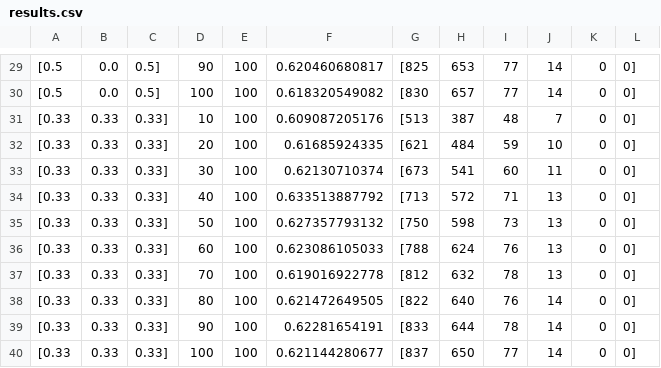
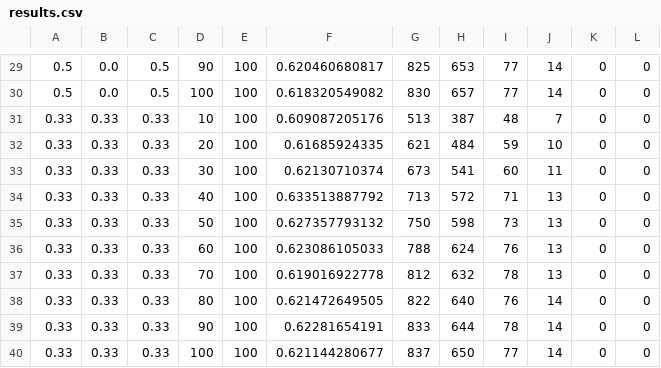
Before and after one commit to Fmelle/PatRec, a CSV file: Results/results.csv, drawn as a sheet; only a part is shown, gaps mark what is left out; the diff covers the shown part only.

```diff
--- a/Results/results.csv
+++ b/Results/results.csv
@@ -29,12 +29,12 @@
-[0.5, 0.0, 0.5] , 90 , 100 , 0.620460680817 , [825, 653, 77, 14, 0, 0]
-[0.5, 0.0, 0.5] , 100 , 100 , 0.618320549082 , [830, 657, 77, 14, 0, 0]
-[0.33, 0.33, 0.33] , 10 , 100 , 0.609087205176 , [513, 387, 48, 7, 0, 0]
-[0.33, 0.33, 0.33] , 20 , 100 , 0.61685924335 , [621, 484, 59, 10, 0, 0]
-[0.33, 0.33, 0.33] , 30 , 100 , 0.62130710374 , [673, 541, 60, 11, 0, 0]
-[0.33, 0.33, 0.33] , 40 , 100 , 0.633513887792 , [713, 572, 71, 13, 0, 0]
-[0.33, 0.33, 0.33] , 50 , 100 , 0.627357793132 , [750, 598, 73, 13, 0, 0]
-[0.33, 0.33, 0.33] , 60 , 100 , 0.623086105033 , [788, 624, 76, 13, 0, 0]
-[0.33, 0.33, 0.33] , 70 , 100 , 0.619016922778 , [812, 632, 78, 13, 0, 0]
-[0.33, 0.33, 0.33] , 80 , 100 , 0.621472649505 , [822, 640, 76, 14, 0, 0]
-[0.33, 0.33, 0.33] , 90 , 100 , 0.62281654191 , [833, 644, 78, 14, 0, 0]
-[0.33, 0.33, 0.33] , 100 , 100 , 0.621144280677 , [837, 650, 77, 14, 0, 0]
+0.5, 0.0, 0.5 , 90 , 100 , 0.620460680817 , 825, 653, 77, 14, 0, 0
+0.5, 0.0, 0.5 , 100 , 100 , 0.618320549082 , 830, 657, 77, 14, 0, 0
+0.33, 0.33, 0.33 , 10 , 100 , 0.609087205176 , 513, 387, 48, 7, 0, 0
+0.33, 0.33, 0.33 , 20 , 100 , 0.61685924335 , 621, 484, 59, 10, 0, 0
+0.33, 0.33, 0.33 , 30 , 100 , 0.62130710374 , 673, 541, 60, 11, 0, 0
+0.33, 0.33, 0.33 , 40 , 100 , 0.633513887792 , 713, 572, 71, 13, 0, 0
+0.33, 0.33, 0.33 , 50 , 100 , 0.627357793132 , 750, 598, 73, 13, 0, 0
+0.33, 0.33, 0.33 , 60 , 100 , 0.623086105033 , 788, 624, 76, 13, 0, 0
+0.33, 0.33, 0.33 , 70 , 100 , 0.619016922778 , 812, 632, 78, 13, 0, 0
+0.33, 0.33, 0.33 , 80 , 100 , 0.621472649505 , 822, 640, 76, 14, 0, 0
+0.33, 0.33, 0.33 , 90 , 100 , 0.62281654191 , 833, 644, 78, 14, 0, 0
+0.33, 0.33, 0.33 , 100 , 100 , 0.621144280677 , 837, 650, 77, 14, 0, 0
```
Also changed, not shown: 112 edited cells elsewhere in this file, 3 other files.
